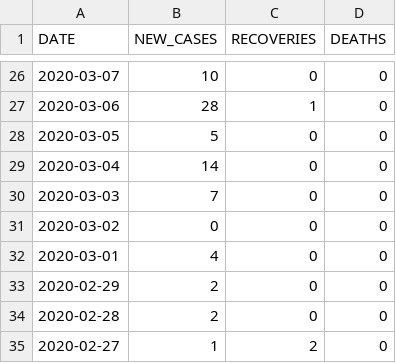
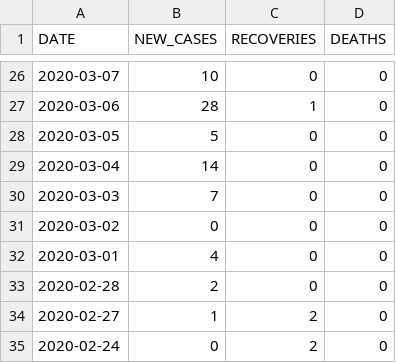
Before and after one commit to daniellim051000/MYCovid, a CSV file: data/epidemic.csv, drawn as a sheet; only a part is shown, gaps mark what is left out; the shorter side is filled out with more unchanged rows; the diff names each change by its address in the sheet, - before the commit and + after, or states it on an @@ line.

Commit message:
Fix error 2020-02-29

```diff
--- a/data/epidemic.csv
+++ b/data/epidemic.csv
-row 33: 2020-02-29 | 2 | 0 | 0
```
